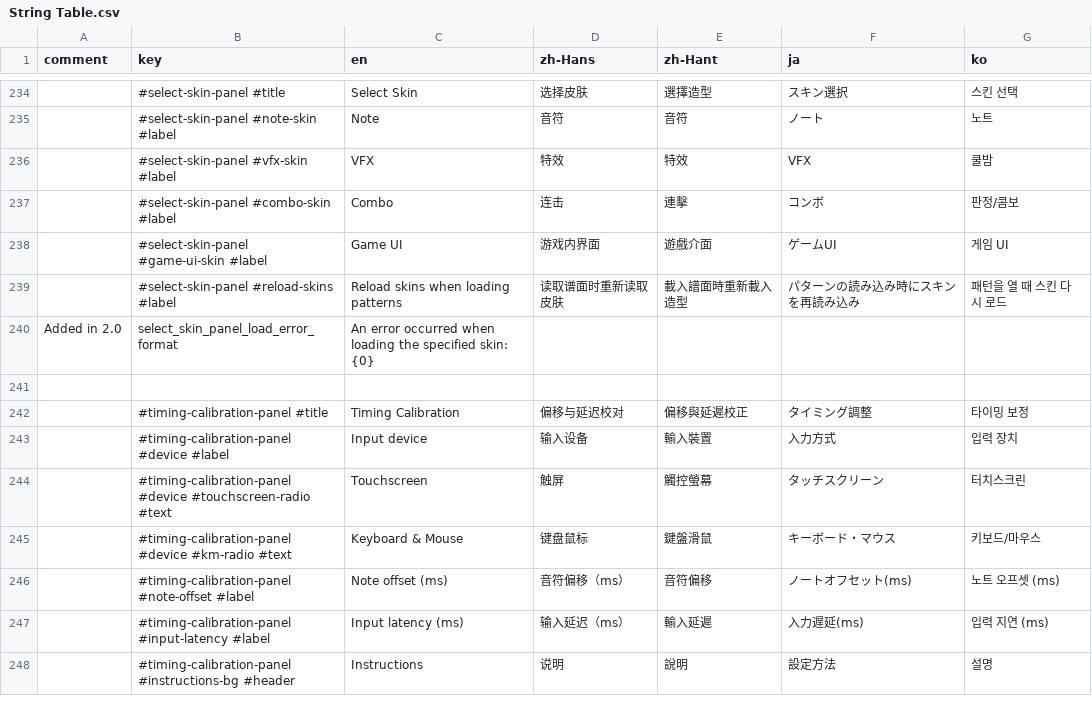
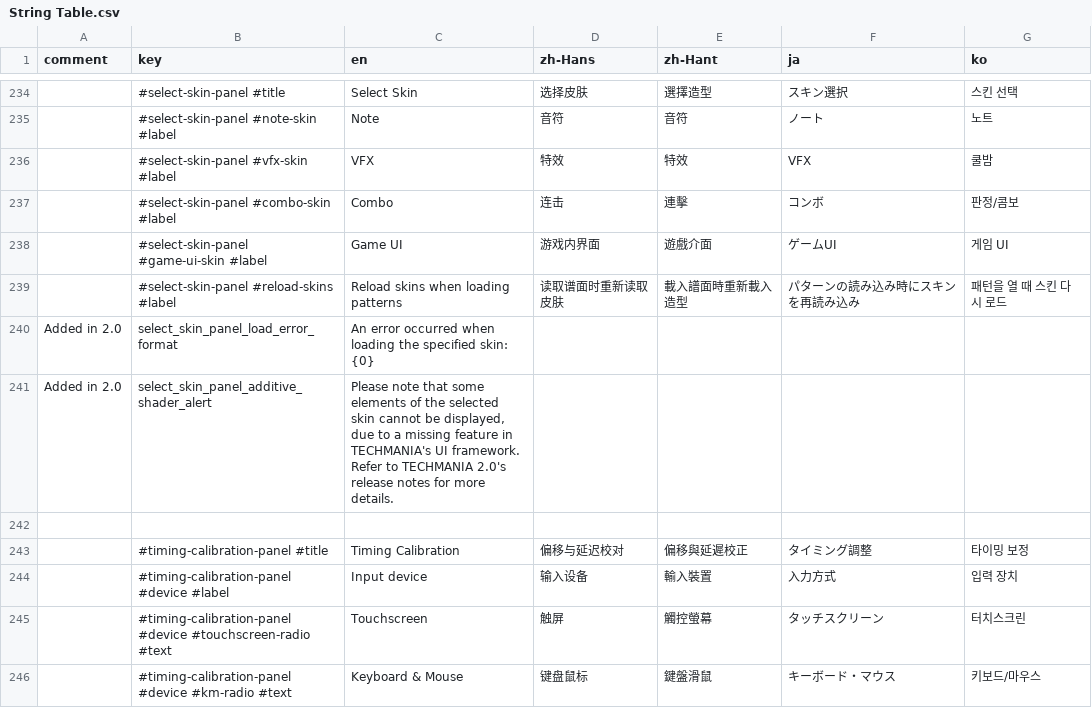
Before and after one commit to techmania-team/techmania, a CSV file: TECHMANIA/Assets/UI/String Table.csv, drawn as a sheet; only a part is shown, gaps mark what is left out; the shorter side is filled out with more unchanged rows; ↵ is a line break in a cell; the diff names each change by its address in the sheet, - before the commit and + after, or states it on an @@ line.

Commit message:
Select skin panel now displays an alert when any spritesheet in game UI skin uses additive shader.

```diff
--- a/TECHMANIA/Assets/UI/String Table.csv
+++ b/TECHMANIA/Assets/UI/String Table.csv
+row 241: Added in 2.0 | select_skin_panel_additive_shader_alert | Please note that some elements of the selected skin cannot be displayed, due to a missing feature in TECHMANIA's UI framework. ↵ Refer to TECHMANIA 2.0's release notes for more details.
```
Also changed, not shown: 5 other files.
